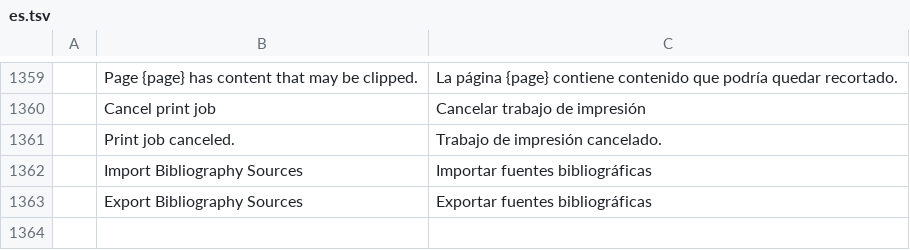
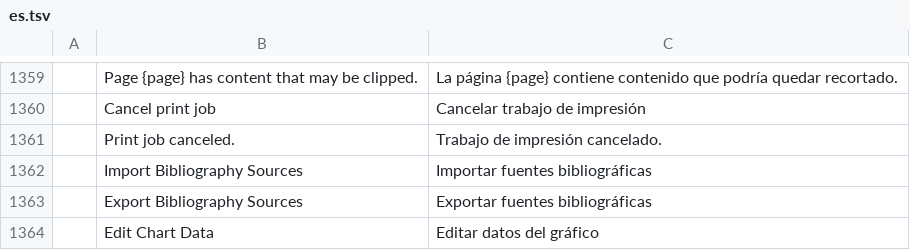
Before and after one commit to Shabirahmad427/wordcraft, a TSV file: crates/ui-egui/src/i18n/es.tsv, drawn as a sheet; only a part is shown, gaps mark what is left out; the diff names each change by its address in the sheet, - before the commit and + after, or states it on an @@ line.

```diff
--- a/crates/ui-egui/src/i18n/es.tsv
+++ b/crates/ui-egui/src/i18n/es.tsv
+row 1364:  | Edit Chart Data | Editar datos del gráfico
```
Also changed, not shown: crates/ui-egui/src/i18n/et.tsv, crates/ui-egui/src/i18n/ja.tsv, 16 other files.
